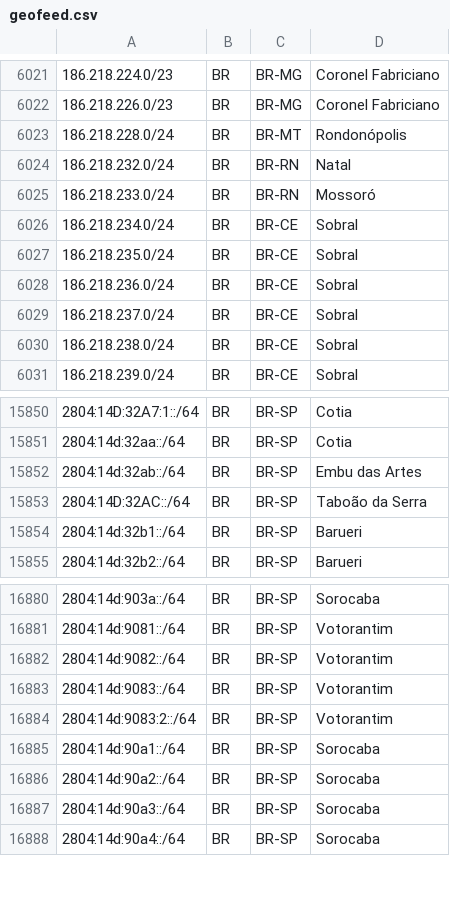
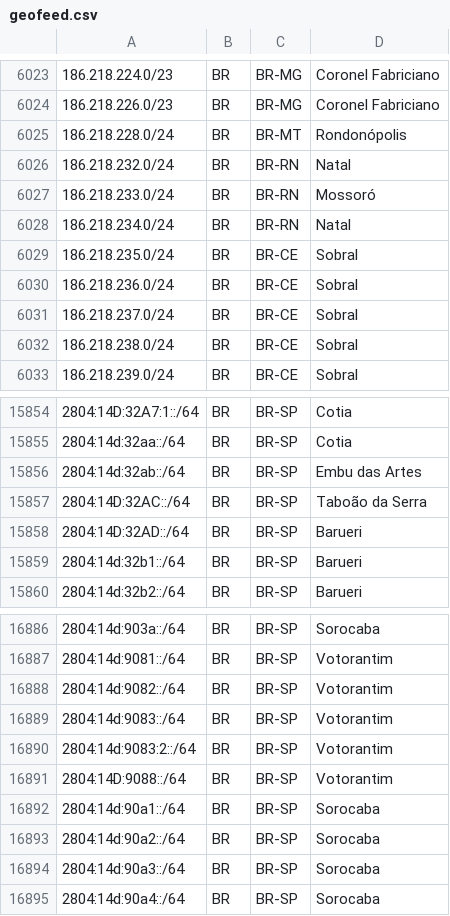
Before and after one commit to rtanajura/geofeed, a CSV file: geofeed.csv, drawn as a sheet; only a part is shown, gaps mark what is left out; the diff covers the shown part only.

```diff
--- a/geofeed.csv
+++ b/geofeed.csv
@@ -6025,3 +6027,3 @@
 186.218.233.0/24,BR,BR-RN,Mossoró,
-186.218.234.0/24,BR,BR-CE,Sobral,
+186.218.234.0/24,BR,BR-RN,Natal,
 186.218.235.0/24,BR,BR-CE,Sobral,
@@ -15853,2 +15857,3 @@
 2804:14D:32AC::/64,BR,BR-SP,Taboão da Serra,
+2804:14D:32AD::/64,BR,BR-SP,Barueri,
 2804:14d:32b1::/64,BR,BR-SP,Barueri,
@@ -16884,2 +16890,3 @@
 2804:14d:9083:2::/64,BR,BR-SP,Votorantim,
+2804:14D:9088::/64,BR,BR-SP,Votorantim,
 2804:14d:90a1::/64,BR,BR-SP,Sorocaba,
```
Also changed, not shown: 7 added rows and 1 edited cell elsewhere in this file.
